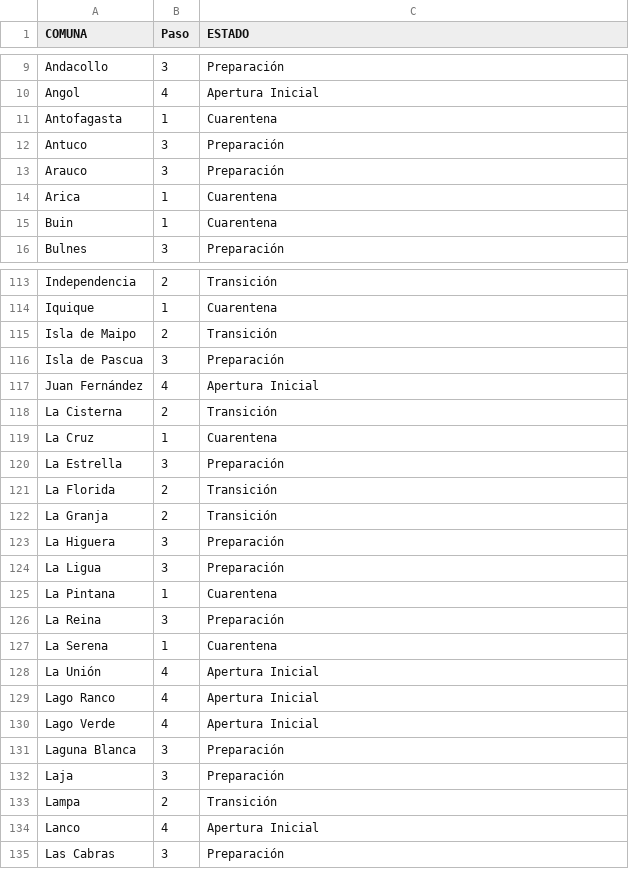
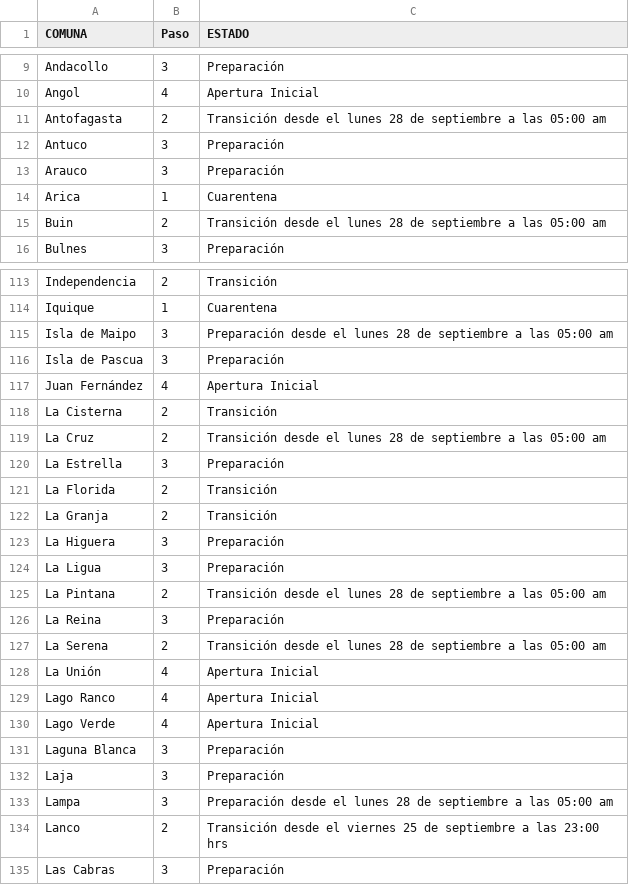
Before and after one commit to luis-fernandezt/Situacion-Covid19-por-Regiones-de-Chile, a CSV file: Paso/Hoja 1.csv, drawn as a sheet; only a part is shown, gaps mark what is left out; the diff covers the shown part only.

```diff
--- a/Paso/Hoja 1.csv
+++ b/Paso/Hoja 1.csv
@@ -10,3 +10,3 @@
 "Angol","4","Apertura Inicial"
-"Antofagasta","1","Cuarentena"
+"Antofagasta","2","Transición desde el lunes 28 de septiembre a las 05:00 am"
 "Antuco","3","Preparación"
@@ -14,3 +14,3 @@
 "Arica","1","Cuarentena"
-"Buin","1","Cuarentena"
+"Buin","2","Transición desde el lunes 28 de septiembre a las 05:00 am"
 "Bulnes","3","Preparación"
@@ -114,3 +114,3 @@
 "Iquique","1","Cuarentena"
-"Isla de Maipo","2","Transición"
+"Isla de Maipo","3","Preparación desde el lunes 28 de septiembre a las 05:00 am"
 "Isla de Pascua","3","Preparación"
@@ -118,3 +118,3 @@
 "La Cisterna","2","Transición"
-"La Cruz","1","Cuarentena"
+"La Cruz","2","Transición desde el lunes 28 de septiembre a las 05:00 am"
 "La Estrella","3","Preparación"
@@ -124,5 +124,5 @@
 "La Ligua","3","Preparación"
-"La Pintana","1","Cuarentena"
+"La Pintana","2","Transición desde el lunes 28 de septiembre a las 05:00 am"
 "La Reina","3","Preparación"
-"La Serena","1","Cuarentena"
+"La Serena","2","Transición desde el lunes 28 de septiembre a las 05:00 am"
 "La Unión","4","Apertura Inicial"
@@ -132,4 +132,4 @@
 "Laja","3","Preparación"
-"Lampa","2","Transición"
-"Lanco","4","Apertura Inicial"
+"Lampa","3","Preparación desde el lunes 28 de septiembre a las 05:00 am"
+"Lanco","2","Transición desde el viernes 25 de septiembre a las 23:00 hrs"
 "Las Cabras","3","Preparación"
```
Also changed, not shown: 50 edited cells elsewhere in this file, 6 other files.
